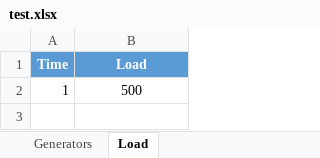
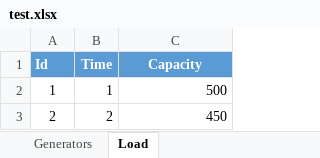
Before and after one commit to YutingMou/test_edp, an Excel workbook: data/test.xlsx, sheet Load, drawn as a sheet; values as stored, in another font and other column widths than the file's, no borders; addresses are those after the commit; the diff names each change by its address in the sheet, - before the commit and + after, or states it on an @@ line.

Commit message:
extend to multiple time_steps

```diff
--- a/data/test.xlsx (sheet Load)
+++ b/data/test.xlsx (sheet Load)
+column A (Id), row 2: 1
-C1: Load
+C1: Capacity
-C2 alignment: center
+C2 alignment: right
+row 3: 2 | 2 | 450
```
Also changed, not shown: 4 other files.
